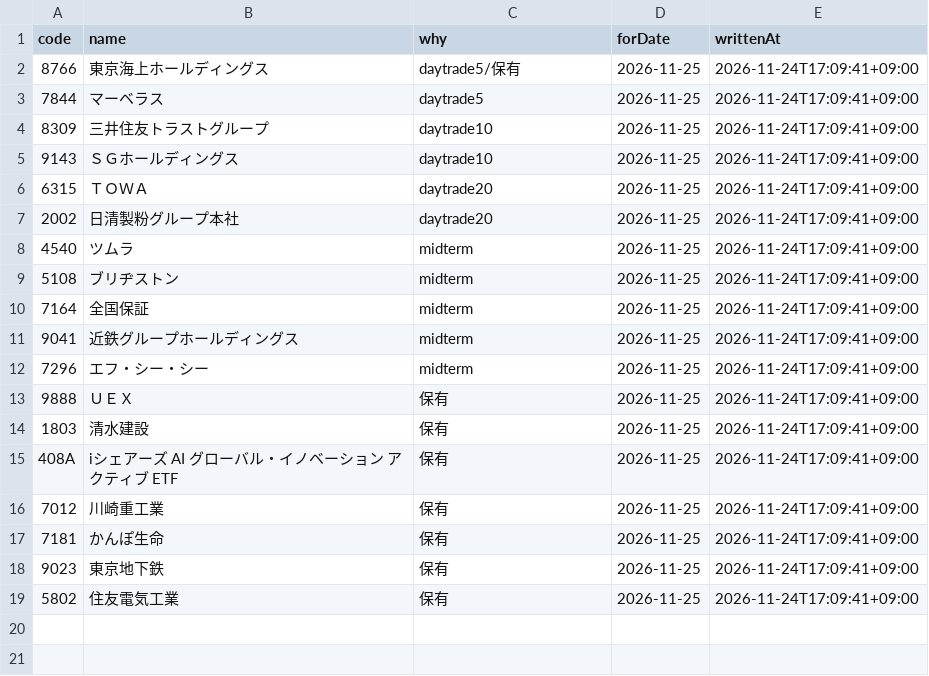
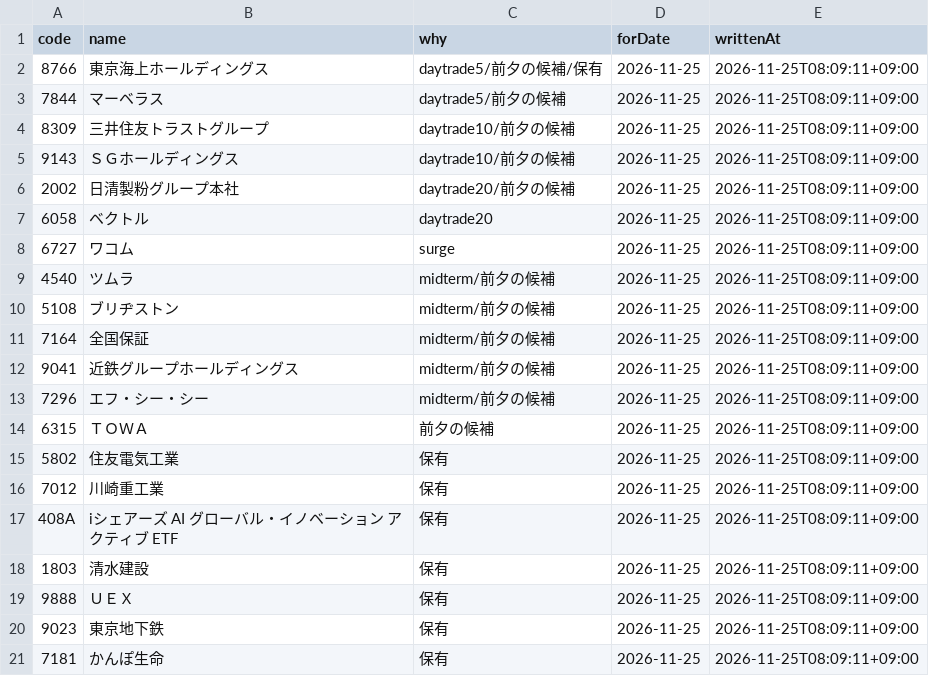
Before and after one commit to leol-source/kabu-data, a CSV file: watch.csv, drawn as a sheet.

Commit message:
watch: 2026-11-25 向け 20銘柄

```diff
--- a/watch.csv
+++ b/watch.csv
@@ -1,19 +1,21 @@
 code,name,why,forDate,writtenAt
-8766,東京海上ホールディングス,daytrade5/保有,2026-11-25,2026-11-24T17:09:41+09:00
-7844,マーベラス,daytrade5,2026-11-25,2026-11-24T17:09:41+09:00
-8309,三井住友トラストグループ,daytrade10,2026-11-25,2026-11-24T17:09:41+09:00
-9143,ＳＧホールディングス,daytrade10,2026-11-25,2026-11-24T17:09:41+09:00
-6315,ＴＯＷＡ,daytrade20,2026-11-25,2026-11-24T17:09:41+09:00
-2002,日清製粉グループ本社,daytrade20,2026-11-25,2026-11-24T17:09:41+09:00
-4540,ツムラ,midterm,2026-11-25,2026-11-24T17:09:41+09:00
-5108,ブリヂストン,midterm,2026-11-25,2026-11-24T17:09:41+09:00
-7164,全国保証,midterm,2026-11-25,2026-11-24T17:09:41+09:00
-9041,近鉄グループホールディングス,midterm,2026-11-25,2026-11-24T17:09:41+09:00
-7296,エフ・シー・シー,midterm,2026-11-25,2026-11-24T17:09:41+09:00
-9888,ＵＥＸ,保有,2026-11-25,2026-11-24T17:09:41+09:00
-1803,清水建設,保有,2026-11-25,2026-11-24T17:09:41+09:00
-408A,iシェアーズ AI グローバル・イノベーション アクティブ ETF,保有,2026-11-25,2026-11-24T17:09:41+09:00
-7012,川崎重工業,保有,2026-11-25,2026-11-24T17:09:41+09:00
-7181,かんぽ生命,保有,2026-11-25,2026-11-24T17:09:41+09:00
-9023,東京地下鉄,保有,2026-11-25,2026-11-24T17:09:41+09:00
-5802,住友電気工業,保有,2026-11-25,2026-11-24T17:09:41+09:00
+8766,東京海上ホールディングス,daytrade5/前夕の候補/保有,2026-11-25,2026-11-25T08:09:11+09:00
+7844,マーベラス,daytrade5/前夕の候補,2026-11-25,2026-11-25T08:09:11+09:00
+8309,三井住友トラストグループ,daytrade10/前夕の候補,2026-11-25,2026-11-25T08:09:11+09:00
+9143,ＳＧホールディングス,daytrade10/前夕の候補,2026-11-25,2026-11-25T08:09:11+09:00
+2002,日清製粉グループ本社,daytrade20/前夕の候補,2026-11-25,2026-11-25T08:09:11+09:00
+6058,ベクトル,daytrade20,2026-11-25,2026-11-25T08:09:11+09:00
+6727,ワコム,surge,2026-11-25,2026-11-25T08:09:11+09:00
+4540,ツムラ,midterm/前夕の候補,2026-11-25,2026-11-25T08:09:11+09:00
+5108,ブリヂストン,midterm/前夕の候補,2026-11-25,2026-11-25T08:09:11+09:00
+7164,全国保証,midterm/前夕の候補,2026-11-25,2026-11-25T08:09:11+09:00
+9041,近鉄グループホールディングス,midterm/前夕の候補,2026-11-25,2026-11-25T08:09:11+09:00
+7296,エフ・シー・シー,midterm/前夕の候補,2026-11-25,2026-11-25T08:09:11+09:00
+6315,ＴＯＷＡ,前夕の候補,2026-11-25,2026-11-25T08:09:11+09:00
+5802,住友電気工業,保有,2026-11-25,2026-11-25T08:09:11+09:00
+7012,川崎重工業,保有,2026-11-25,2026-11-25T08:09:11+09:00
+408A,iシェアーズ AI グローバル・イノベーション アクティブ ETF,保有,2026-11-25,2026-11-25T08:09:11+09:00
+1803,清水建設,保有,2026-11-25,2026-11-25T08:09:11+09:00
+9888,ＵＥＸ,保有,2026-11-25,2026-11-25T08:09:11+09:00
+9023,東京地下鉄,保有,2026-11-25,2026-11-25T08:09:11+09:00
+7181,かんぽ生命,保有,2026-11-25,2026-11-25T08:09:11+09:00
```
